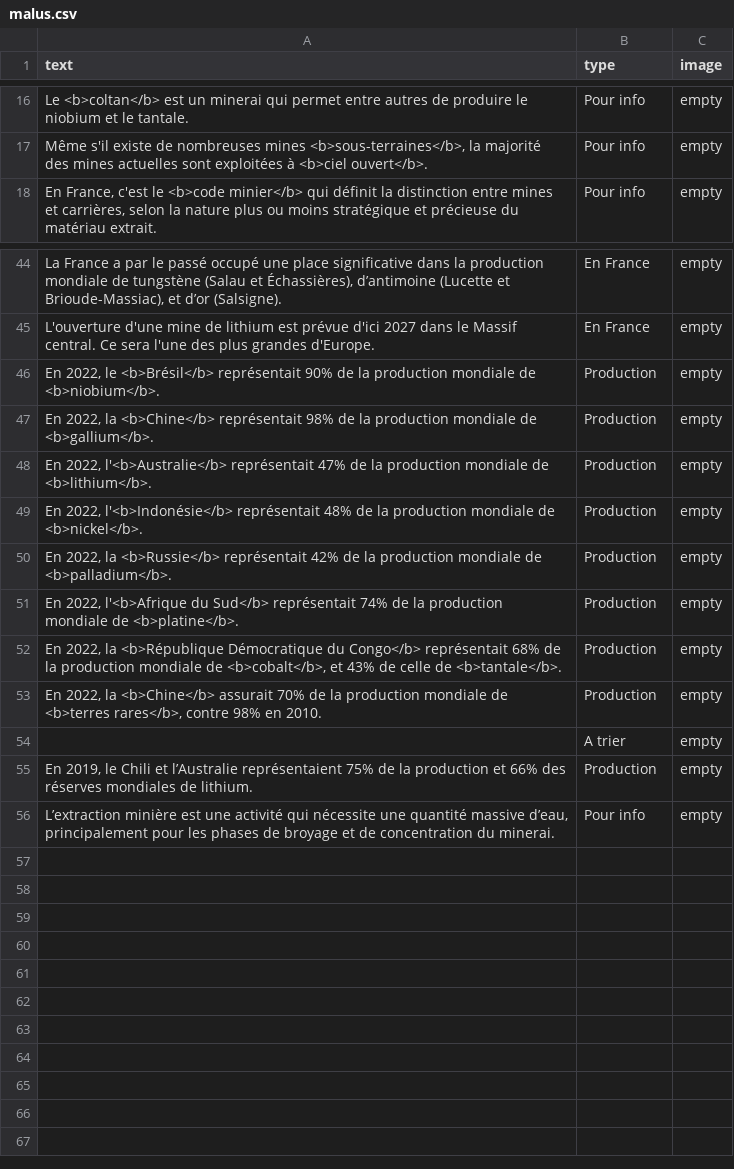
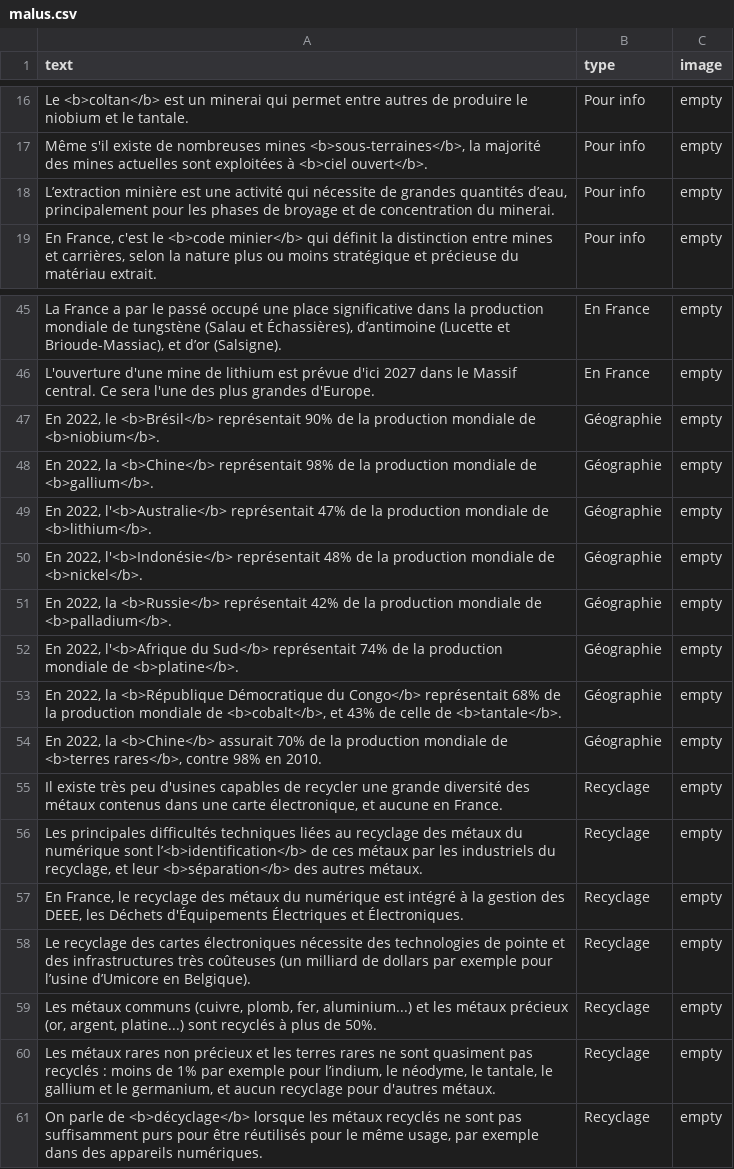
Before and after one commit to inrialearninglab/PhoneImpact, a CSV file: data/csv/malus.csv, drawn as a sheet; only a part is shown, gaps mark what is left out.

Commit message:
malus avec le recyclage

```diff
--- a/data/csv/malus.csv
+++ b/data/csv/malus.csv
@@ -17,2 +17,3 @@ text,type,image
 "Même s'il existe de nombreuses mines <b>sous-terraines</b>, la majorité des mines actuelles sont exploitées à <b>ciel ouvert</b>.",Pour info,"empty"
+"L’extraction minière est une activité qui nécessite de grandes quantités d’eau, principalement pour les phases de broyage et de concentration du minerai.",Pour info,"empty"
 "En France, c'est le <b>code minier</b> qui définit la distinction entre mines et carrières, selon la nature plus ou moins stratégique et précieuse du matériau extrait.",Pour info,"empty"
@@ -45,12 +46,16 @@ text,type,image
 "L'ouverture d'une mine de lithium est prévue d'ici 2027 dans le Massif central. Ce sera l'une des plus grandes d'Europe.",En France,"empty"
-"En 2022, le <b>Brésil</b> représentait 90% de la production mondiale de <b>niobium</b>.",Production,"empty"
-"En 2022, la <b>Chine</b> représentait 98% de la production mondiale de <b>gallium</b>.",Production,"empty"
-"En 2022, l'<b>Australie</b> représentait 47% de la production mondiale de <b>lithium</b>.",Production,"empty"
-"En 2022, l'<b>Indonésie</b> représentait 48% de la production mondiale de <b>nickel</b>.",Production,"empty"
-"En 2022, la <b>Russie</b>  représentait 42% de la production mondiale de <b>palladium</b>.",Production,"empty"
-"En 2022, l'<b>Afrique du Sud</b> représentait 74% de la production mondiale de <b>platine</b>.",Production,"empty"
-"En 2022, la <b>République Démocratique du Congo</b> représentait 68% de la production mondiale de <b>cobalt</b>, et 43% de celle de <b>tantale</b>.",Production,"empty"
-"En 2022, la <b>Chine</b> assurait 70% de la production mondiale de <b>terres rares</b>, contre 98% en 2010.",Production,"empty"
-" ",A trier,"empty"
-"En 2019, le Chili et l’Australie représentaient 75% de la production et 66% des réserves mondiales de lithium.",Production,"empty"
-"L’extraction minière est une activité qui nécessite une quantité massive d’eau, principalement pour les phases de broyage et de concentration du minerai.",Pour info,"empty"
+"En 2022, le <b>Brésil</b> représentait 90% de la production mondiale de <b>niobium</b>.",Géographie,"empty"
+"En 2022, la <b>Chine</b> représentait 98% de la production mondiale de <b>gallium</b>.",Géographie,"empty"
+"En 2022, l'<b>Australie</b> représentait 47% de la production mondiale de <b>lithium</b>.",Géographie,"empty"
+"En 2022, l'<b>Indonésie</b> représentait 48% de la production mondiale de <b>nickel</b>.",Géographie,"empty"
+"En 2022, la <b>Russie</b>  représentait 42% de la production mondiale de <b>palladium</b>.",Géographie,"empty"
+"En 2022, l'<b>Afrique du Sud</b> représentait 74% de la production mondiale de <b>platine</b>.",Géographie,"empty"
+"En 2022, la <b>République Démocratique du Congo</b> représentait 68% de la production mondiale de <b>cobalt</b>, et 43% de celle de <b>tantale</b>.",Géographie,"empty"
+"En 2022, la <b>Chine</b> assurait 70% de la production mondiale de <b>terres rares</b>, contre 98% en 2010.",Géographie,"empty"
+"Il existe très peu d'usines capables de recycler une grande diversité des métaux contenus dans une carte électronique, et aucune en France.",Recyclage,"empty"
+"Les principales difficultés techniques liées au recyclage des métaux du numérique sont l’<b>identification</b> de ces métaux par les industriels du recyclage, et leur <b>séparation</b> des autres métaux.",Recyclage,"empty"
+"En France, le recyclage des métaux du numérique est intégré à la gestion des DEEE, les Déchets d'Équipements Électriques et Électroniques.",Recyclage,"empty"
+"Le recyclage des cartes électroniques nécessite des technologies de pointe et des infrastructures très coûteuses (un milliard de dollars par exemple pour l’usine d’Umicore en Belgique).",Recyclage,"empty"
+"Les métaux communs (cuivre, plomb, fer, aluminium...) et les métaux précieux (or, argent, platine...) sont recyclés à plus de 50%.",Recyclage,"empty"
+"Les métaux rares non précieux et les terres rares ne sont quasiment pas recyclés : moins de 1% par exemple pour l’indium, le néodyme, le tantale, le gallium et le germanium, et aucun recyclage pour d'autres métaux.",Recyclage,"empty"
+"On parle de <b>décyclage</b> lorsque les métaux recyclés ne sont pas suffisamment purs pour être réutilisés pour le même usage, par exemple dans des appareils numériques.",Recyclage,"empty"
```
